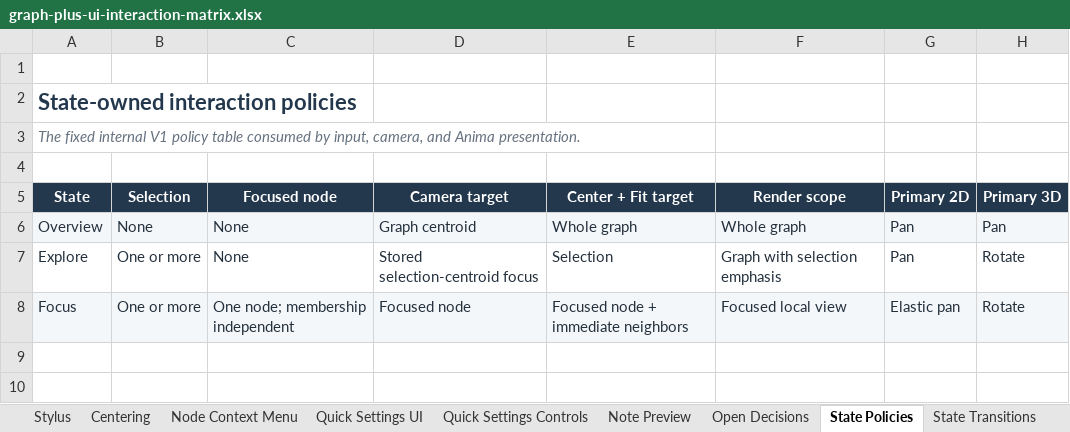
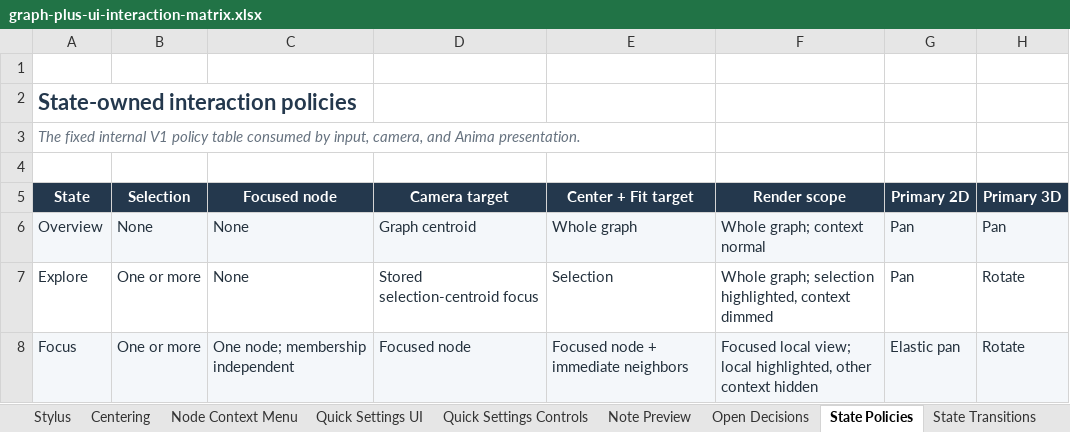
Before and after one commit to woodamsclark/graph-plus, an Excel workbook: docs/graph-plus-ui-interaction-matrix.xlsx, sheet State Policies, drawn as a sheet; values as stored, in another font and other column widths than the file's, no borders; table styles not drawn; the diff names each change by its address in the sheet, - before the commit and + after, or states it on an @@ line.

Commit message:
refactor(graph-engine): split animus and anima

```diff
--- a/docs/graph-plus-ui-interaction-matrix.xlsx (sheet State Policies)
+++ b/docs/graph-plus-ui-interaction-matrix.xlsx (sheet State Policies)
-F6 (Render scope): Whole graph
+F6 (Render scope): Whole graph; context normal
-F7 (Render scope): Graph with selection emphasis
+F7 (Render scope): Whole graph; selection highlighted, context dimmed
-F8 (Render scope): Focused local view
+F8 (Render scope): Focused local view; local highlighted, other context hidden
```
Also changed, not shown: sheet Focus Rendering, sheet State Transitions, sheet Keyboard, sheet Desktop Pointer, sheet Review Index, 33 other files.
